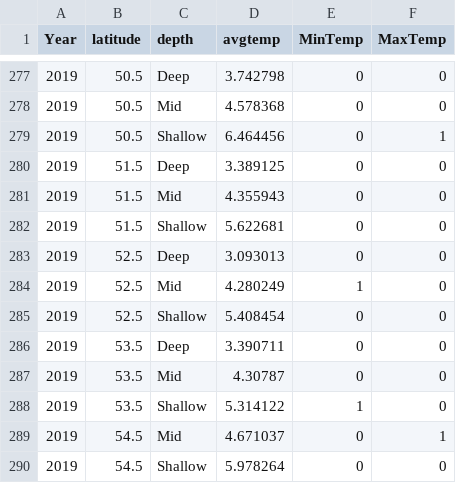
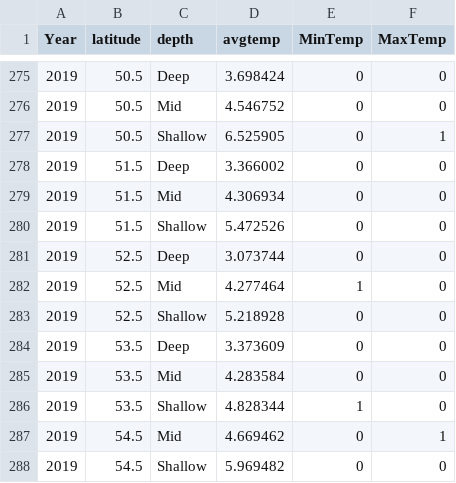
Before and after one commit to sabledata/surveyreport, a CSV file: standaloneData/figure16.csv, drawn as a sheet; only a part is shown, gaps mark what is left out; the diff covers the shown part only.

```diff
--- a/standaloneData/figure16.csv
+++ b/standaloneData/figure16.csv
@@ -277,14 +275,14 @@
-2019,50.5,"Deep",3.742798,0,0
-2019,50.5,"Mid",4.578368,0,0
-2019,50.5,"Shallow",6.464456,0,1
-2019,51.5,"Deep",3.389125,0,0
-2019,51.5,"Mid",4.355943,0,0
-2019,51.5,"Shallow",5.622681,0,0
-2019,52.5,"Deep",3.093013,0,0
-2019,52.5,"Mid",4.280249,1,0
-2019,52.5,"Shallow",5.408454,0,0
-2019,53.5,"Deep",3.390711,0,0
-2019,53.5,"Mid",4.30787,0,0
-2019,53.5,"Shallow",5.314122,1,0
-2019,54.5,"Mid",4.671037,0,1
-2019,54.5,"Shallow",5.978264,0,0
+2019,50.5,"Deep",3.698424,0,0
+2019,50.5,"Mid",4.546752,0,0
+2019,50.5,"Shallow",6.525905,0,1
+2019,51.5,"Deep",3.366002,0,0
+2019,51.5,"Mid",4.306934,0,0
+2019,51.5,"Shallow",5.472526,0,0
+2019,52.5,"Deep",3.073744,0,0
+2019,52.5,"Mid",4.277464,1,0
+2019,52.5,"Shallow",5.218928,0,0
+2019,53.5,"Deep",3.373609,0,0
+2019,53.5,"Mid",4.283584,0,0
+2019,53.5,"Shallow",4.828344,1,0
+2019,54.5,"Mid",4.669462,0,1
+2019,54.5,"Shallow",5.969482,0,0
```
Also changed, not shown: 2 removed rows and 54 edited cells elsewhere in this file, standaloneData/figure15.csv, standaloneData/results23.csv, 7 other files.
